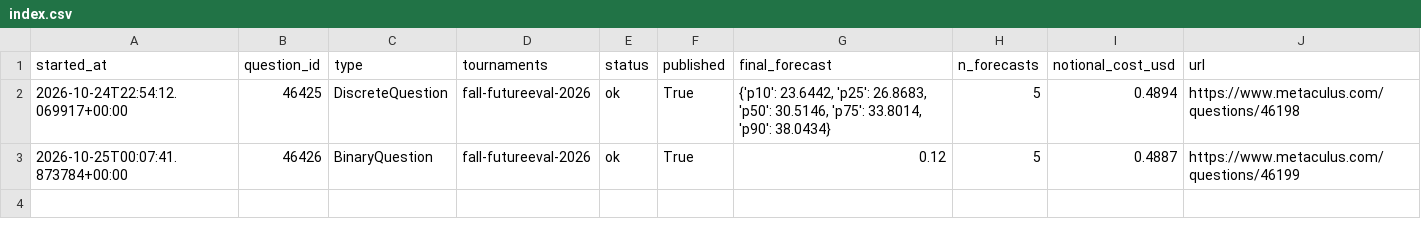
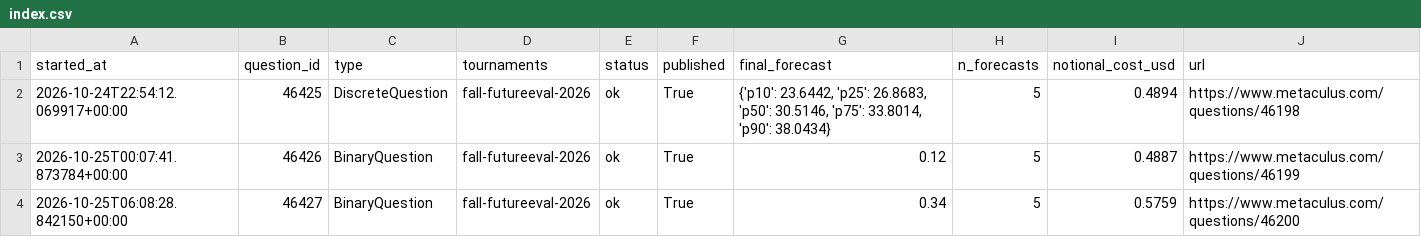
Before and after one commit to foggysteam/metaculus-bot, a CSV file: forecast_logs/index.csv, drawn as a sheet; the diff names each change by its address in the sheet, - before the commit and + after, or states it on an @@ line.

Commit message:
Forecast logs 2026-10-25T06:10Z

```diff
--- a/forecast_logs/index.csv
+++ b/forecast_logs/index.csv
+row 4: 2026-10-25T06:08:28.842150+00:00 | 46427 | BinaryQuestion | fall-futureeval-2026 | ok | True | 0.34 | 5 | 0.5759 | https://www.metaculus.com/questions/46200
```
Also changed, not shown: 1 other file.
